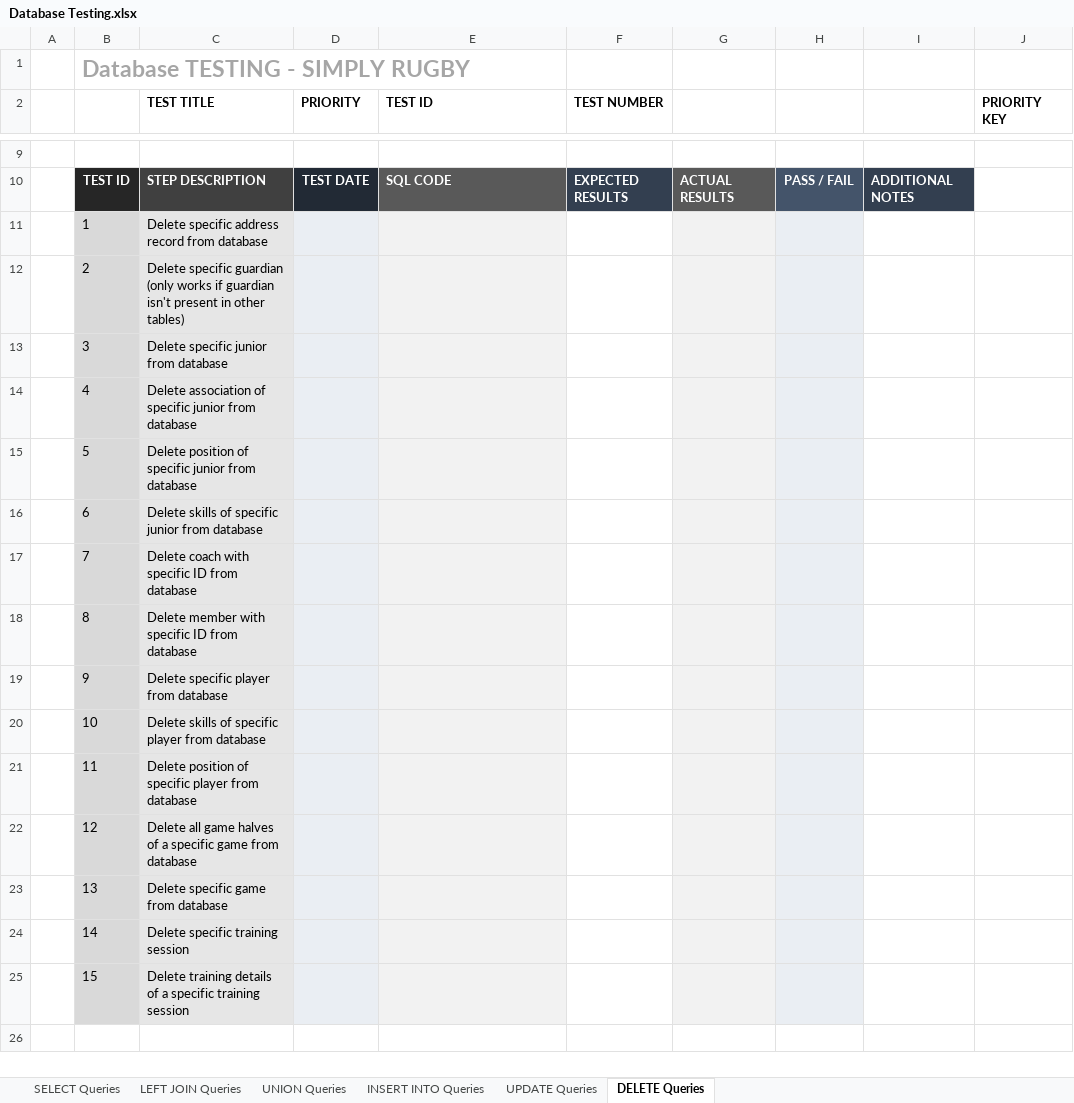
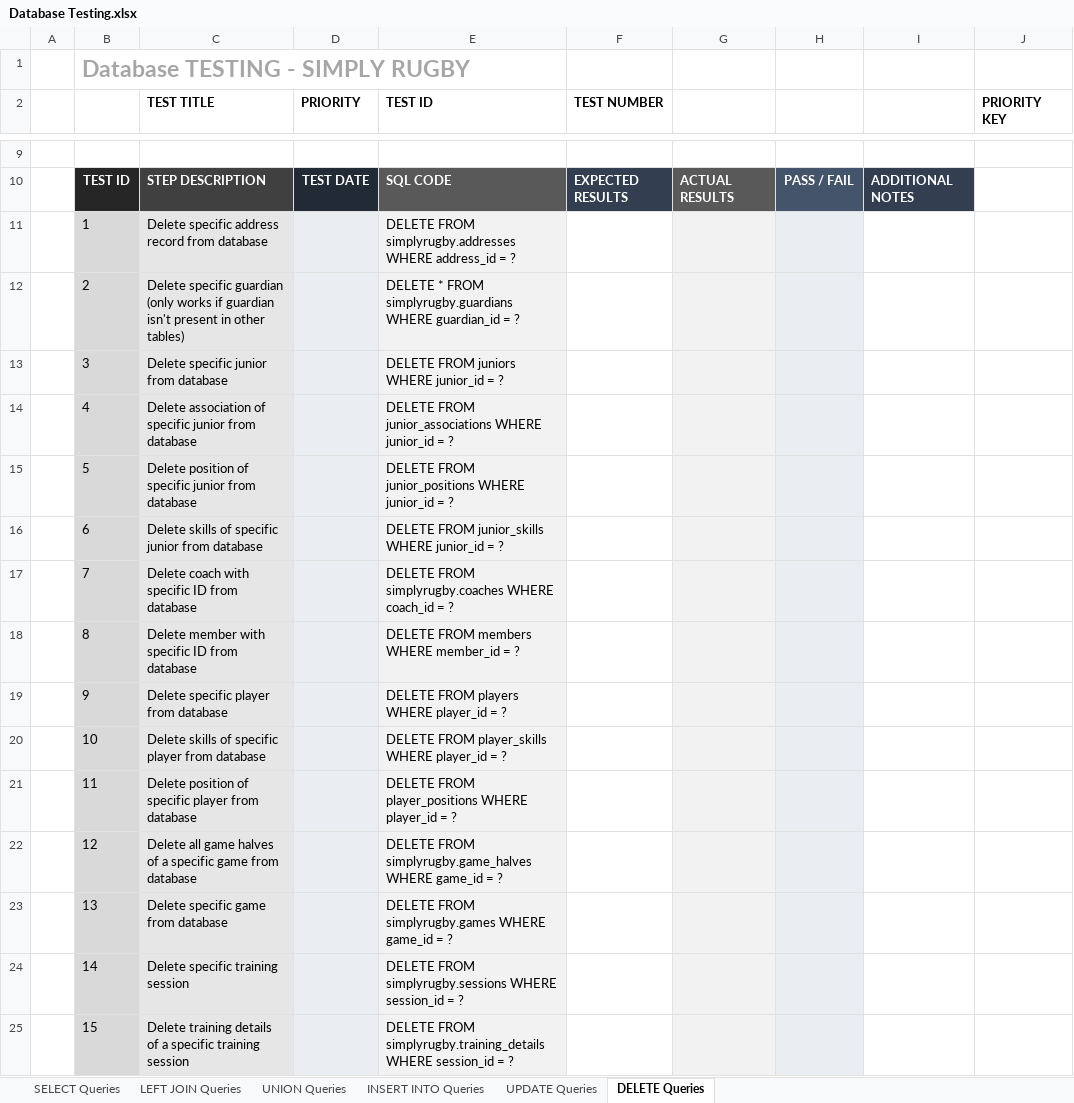
Before and after one commit to DominikSubocz/Simply-Rugby-Management-Web-App, an Excel workbook: documentation/Database Testing.xlsx, sheet DELETE Queries, drawn as a sheet; only a part is shown, gaps mark what is left out; values as stored, in another font and other column widths than the file's, no borders; the diff names each change by its address in the sheet, - before the commit and + after, or states it on an @@ line.

```diff
--- a/documentation/Database Testing.xlsx (sheet DELETE Queries)
+++ b/documentation/Database Testing.xlsx (sheet DELETE Queries)
-E11 (TEST ID): (empty)
+E11 (TEST ID): DELETE FROM simplyrugby.addresses WHERE address_id = ?
-E12 (TEST ID): (empty)
+E12 (TEST ID): DELETE * FROM simplyrugby.guardians WHERE guardian_id = ?
-E13 (TEST ID): (empty)
+E13 (TEST ID): DELETE FROM juniors WHERE junior_id = ?
-E14 (TEST ID): (empty)
+E14 (TEST ID): DELETE FROM junior_associations WHERE junior_id = ?
-E15 (TEST ID): (empty)
+E15 (TEST ID): DELETE FROM junior_positions WHERE junior_id = ?
-E16 (TEST ID): (empty)
+E16 (TEST ID): DELETE FROM junior_skills WHERE junior_id = ?
-E17 (TEST ID): (empty)
+E17 (TEST ID): DELETE FROM simplyrugby.coaches WHERE coach_id = ?
-E18 (TEST ID): (empty)
+E18 (TEST ID): DELETE FROM members WHERE member_id = ?
-E19 (TEST ID): (empty)
+E19 (TEST ID): DELETE FROM players WHERE player_id = ?
-E20 (TEST ID): (empty)
+E20 (TEST ID): DELETE FROM player_skills WHERE player_id = ?
-E21 (TEST ID): (empty)
+E21 (TEST ID): DELETE FROM player_positions WHERE player_id = ?
-E22 (TEST ID): (empty)
+E22 (TEST ID): DELETE FROM simplyrugby.game_halves WHERE game_id = ?
-E23 (TEST ID): (empty)
+E23 (TEST ID): DELETE FROM simplyrugby.games WHERE game_id = ?
-E24 (TEST ID): (empty)
+E24 (TEST ID): DELETE FROM simplyrugby.sessions WHERE session_id = ?
-E25 (TEST ID): (empty)
+E25 (TEST ID): DELETE FROM simplyrugby.training_details WHERE session_id = ?
```
Also changed, not shown: sheet SELECT Queries, sheet INSERT INTO Queries, sheet UPDATE Queries, sheet LEFT JOIN Queries, sheet UNION Queries.
